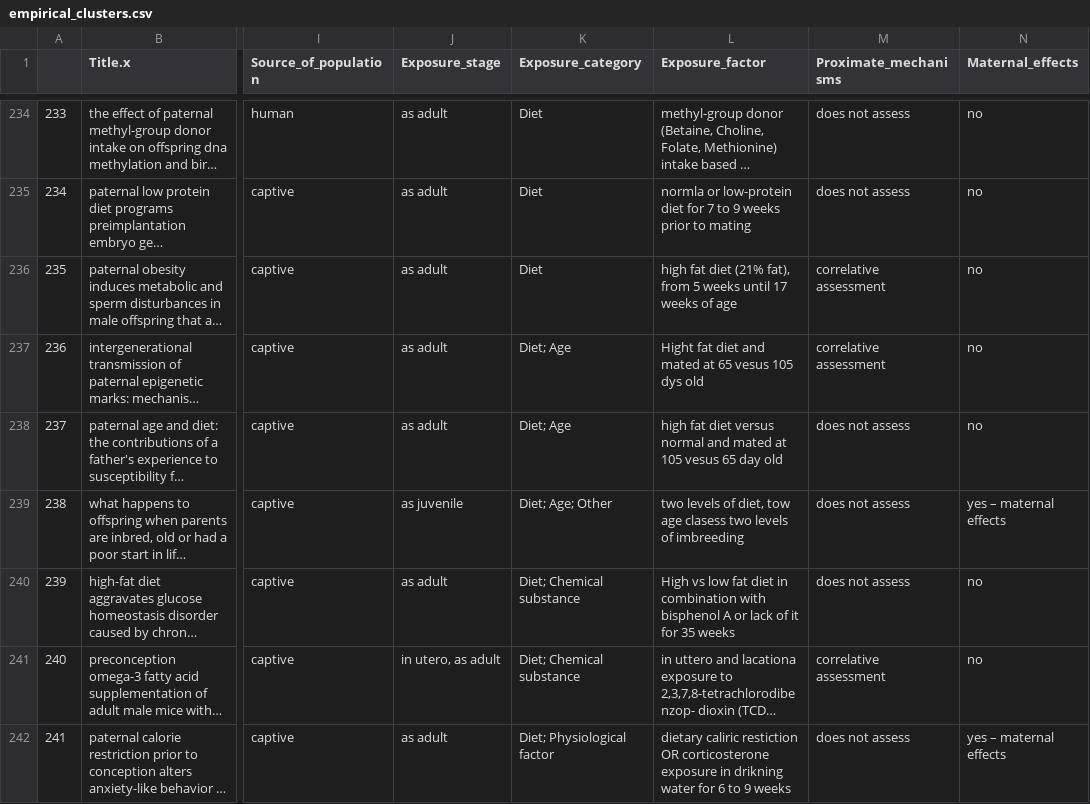
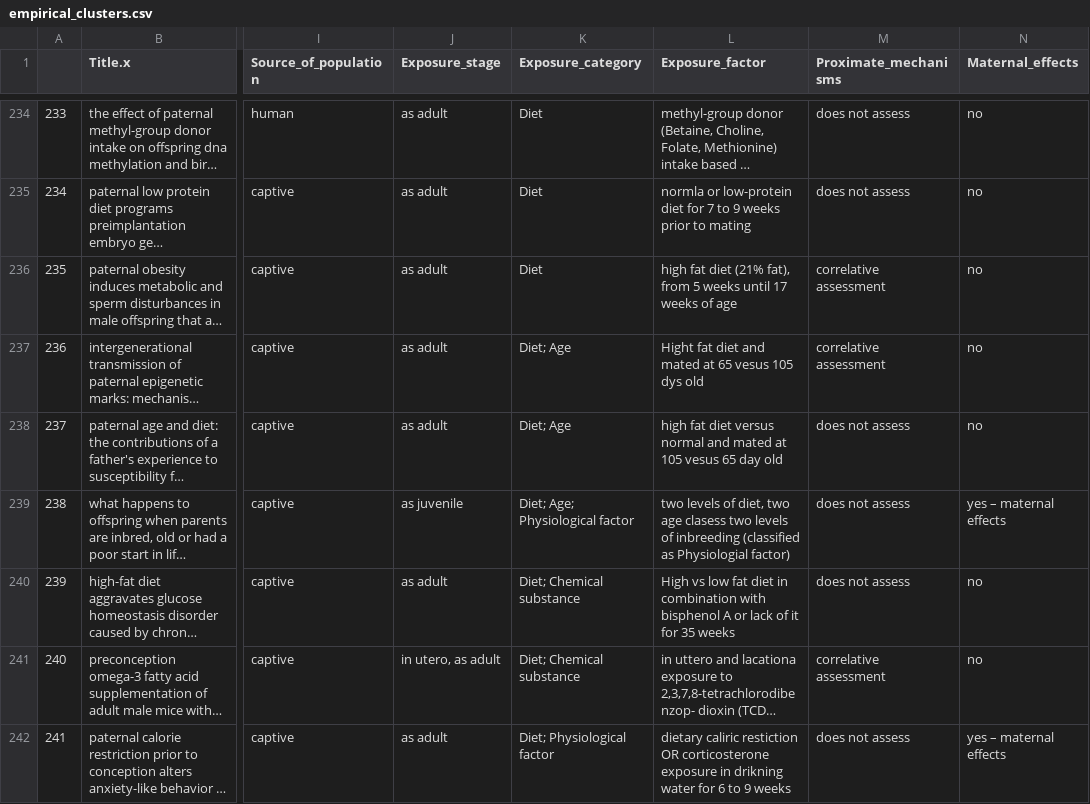
Before and after one commit to JoannaRutkowska/Paternal_effects_map, a CSV file: empirical_clusters.csv, drawn as a sheet; only a part is shown, gaps mark what is left out; long unchanged cells end in …; the diff names each change by its address in the sheet, - before the commit and + after, or states it on an @@ line.

```diff
--- a/empirical_clusters.csv
+++ b/empirical_clusters.csv
-K239 (Exposure_category): Diet; Age; Other
+K239 (Exposure_category): Diet; Age; Physiological factor
-L239 (Exposure_factor): …of diet, tow age clasess two levels of imbreeding
+L239 (Exposure_factor): …of diet, two age clasess two levels of inbreeding (classified as Physiologial factor)
```
Also changed, not shown: 15 other files.
